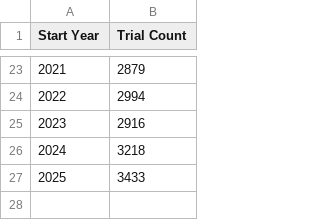
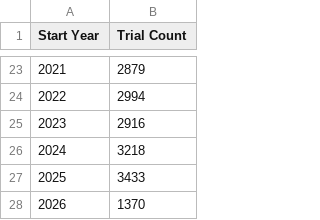
Before and after one commit to gunjanohri/clinical-trials-landscape-dashboard, a CSV file: output/trials_by_start_year.csv, drawn as a sheet; only a part is shown, gaps mark what is left out.

```diff
--- a/output/trials_by_start_year.csv
+++ b/output/trials_by_start_year.csv
@@ -27 +27,2 @@ Start Year,Trial Count
 2025,3433
+2026,1370
```
Also changed, not shown: output/top_conditions.csv, output/top_countries.csv, 9 other files.
